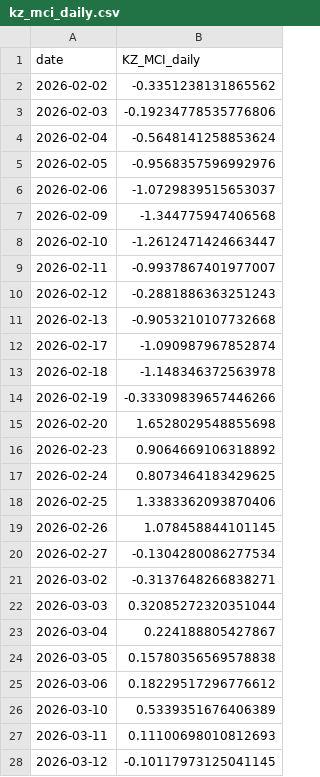
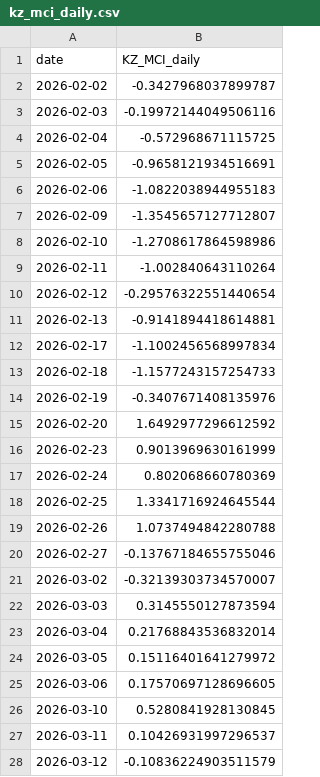
Before and after one commit to atersebayev-del/kz-mci, a CSV file: data/kz_mci_daily.csv, drawn as a sheet; only a part is shown; the diff covers the shown part only.

```diff
--- a/data/kz_mci_daily.csv
+++ b/data/kz_mci_daily.csv
@@ -1,28 +1,28 @@
 date,KZ_MCI_daily
-2026-02-02,-0.3351238131865562
-2026-02-03,-0.19234778535776806
-2026-02-04,-0.5648141258853624
-2026-02-05,-0.9568357596992976
-2026-02-06,-1.0729839515653037
-2026-02-09,-1.344775947406568
-2026-02-10,-1.2612471424663447
-2026-02-11,-0.9937867401977007
-2026-02-12,-0.2881886363251243
-2026-02-13,-0.9053210107732668
-2026-02-17,-1.090987967852874
-2026-02-18,-1.148346372563978
-2026-02-19,-0.33309839657446266
-2026-02-20,1.6528029548855698
-2026-02-23,0.9064669106318892
-2026-02-24,0.8073464183429625
-2026-02-25,1.3383362093870406
-2026-02-26,1.078458844101145
-2026-02-27,-0.1304280086277534
-2026-03-02,-0.3137648266838271
-2026-03-03,0.32085272320351044
-2026-03-04,0.224188805427867
-2026-03-05,0.15780356569578838
-2026-03-06,0.18229517296776612
-2026-03-10,0.5339351676406389
-2026-03-11,0.11100698010812693
-2026-03-12,-0.10117973125041145
+2026-02-02,-0.3427968037899787
+2026-02-03,-0.19972144049506116
+2026-02-04,-0.572968671115725
+2026-02-05,-0.9658121934516691
+2026-02-06,-1.0822038944955183
+2026-02-09,-1.3545657127712807
+2026-02-10,-1.2708617864598986
+2026-02-11,-1.002840643110264
+2026-02-12,-0.29576322551440654
+2026-02-13,-0.9141894418614881
+2026-02-17,-1.1002456568997834
+2026-02-18,-1.1577243157254733
+2026-02-19,-0.3407671408135976
+2026-02-20,1.6492977296612592
+2026-02-23,0.9013969630161999
+2026-02-24,0.802068660780369
+2026-02-25,1.3341716924645544
+2026-02-26,1.0737494842280788
+2026-02-27,-0.13767184655755046
+2026-03-02,-0.32139303734570007
+2026-03-03,0.3145550127873594
+2026-03-04,0.21768843536832014
+2026-03-05,0.15116401641279972
+2026-03-06,0.17570697128696605
+2026-03-10,0.5280841928130845
+2026-03-11,0.10426931997296537
+2026-03-12,-0.10836224903511579
```
Also changed, not shown: 1 added row and 90 edited cells elsewhere in this file, data/dataset_final.csv, data/kz_mci_daily_raw.csv, 4 other files.
